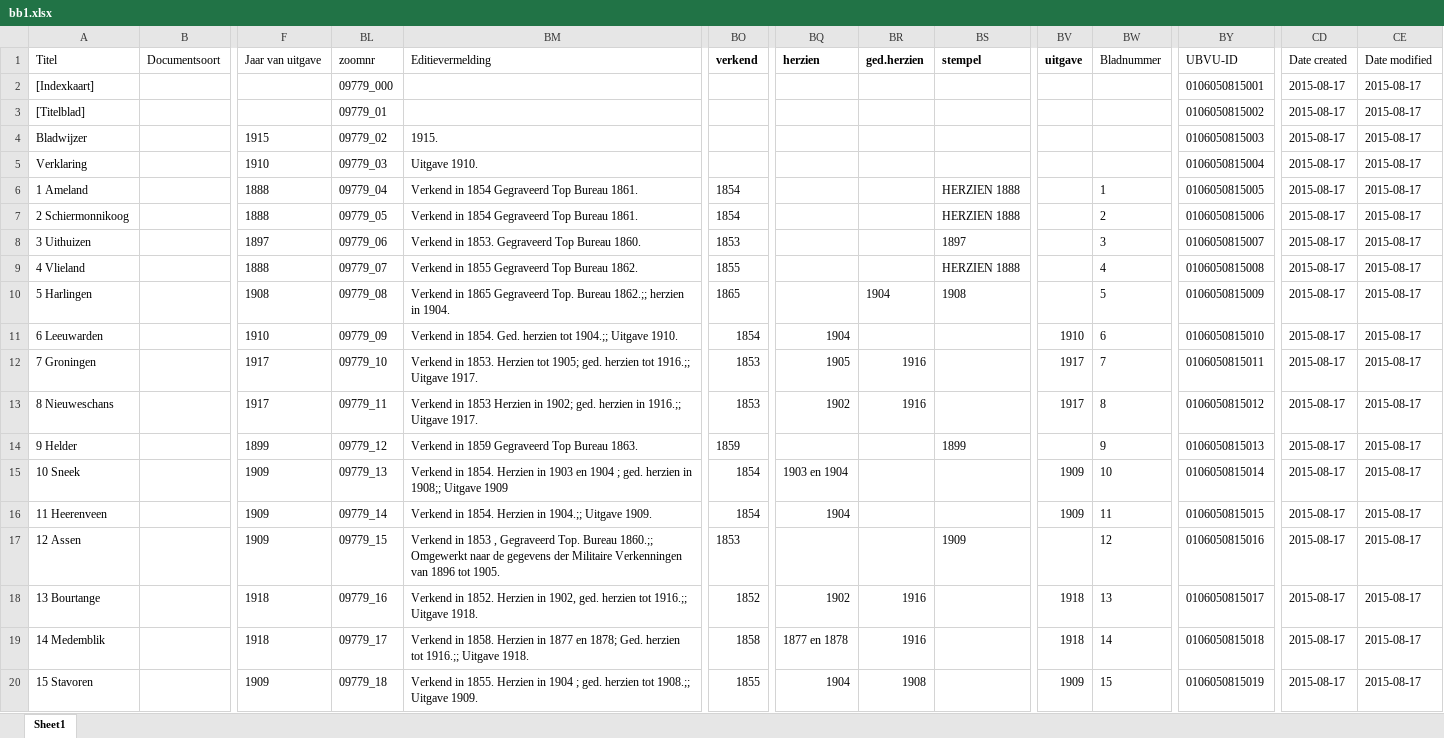
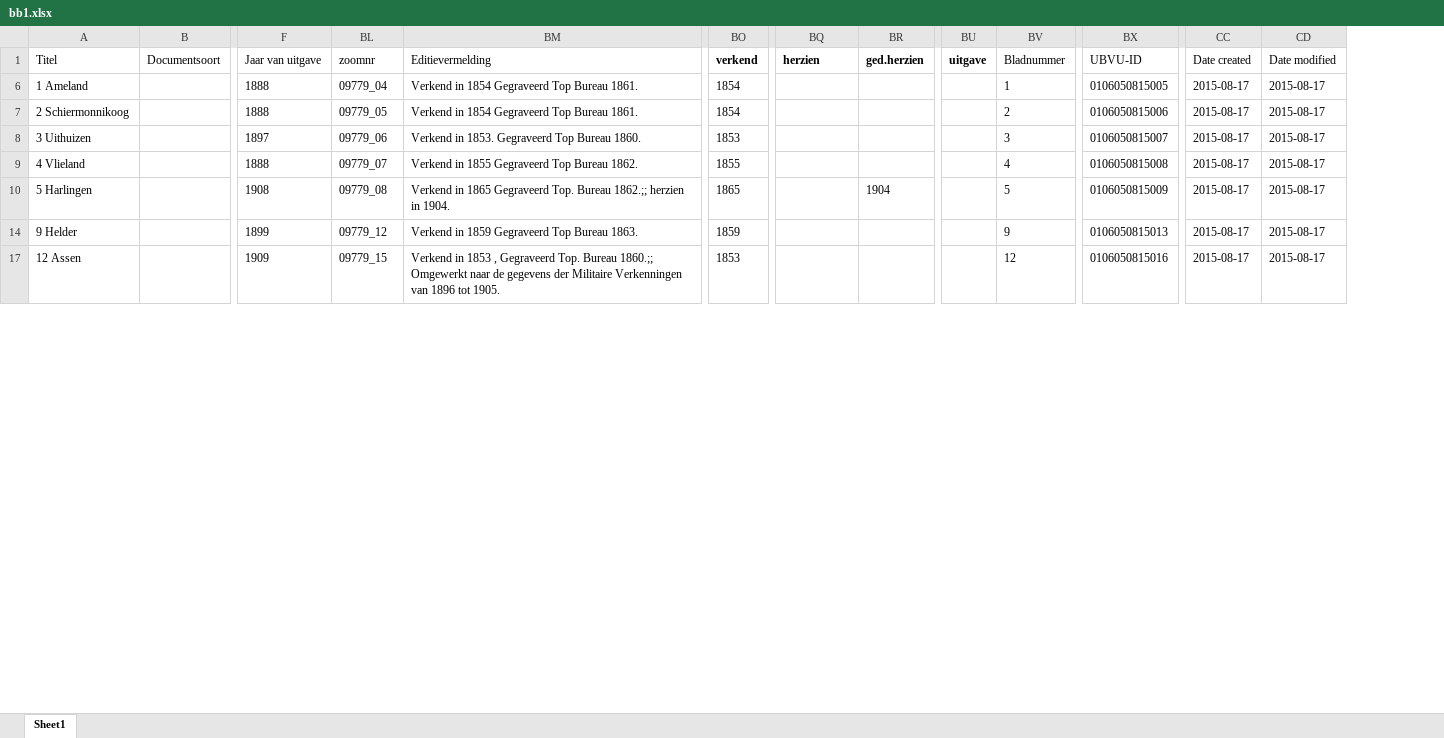
Before and after one commit to vu-geoplaza/mapseries, an Excel workbook: db/tmk/bb1.xlsx, sheet Sheet1, drawn as a sheet; only a part is shown, gaps mark what is left out; values as stored, in another font and other column widths than the file's, no borders; rows hold the shown columns only; the diff covers the shown part only; the diff names each change by its address in the sheet, - before the commit and + after, or states it on an @@ line.

```diff
--- a/db/tmk/bb1.xlsx (sheet Sheet1)
+++ b/db/tmk/bb1.xlsx (sheet Sheet1)
-column BS (stempel), rows 6-10: HERZIEN 1888 | HERZIEN 1888 | 1897 | HERZIEN 1888 | 1908; row 14: 1899; row 17: 1909
@@ row 2 hidden: [Indexkaart] |  |  | 09779_000 |  |  |  |  |  |  |  | 0106050815001 | 2015-08-17 | 2015-08-17 @@
@@ row 3 hidden: [Titelblad] |  |  | 09779_01 |  |  |  |  |  |  |  | 0106050815002 | 2015-08-17 | 2015-08-17 @@
@@ row 4 hidden: Bladwijzer |  | 1915 | 09779_02 | 1915. |  |  |  |  |  |  | 0106050815003 | 2015-08-17 | 2015-08-17 @@
@@ row 5 hidden: Verklaring |  | 1910 | 09779_03 | Uitgave 1910. |  |  |  |  |  |  | 0106050815004 | 2015-08-17 | 2015-08-17 @@
@@ row 11 hidden: 6 Leeuwarden |  | 1910 | 09779_09 | Verkend in 1854. Ged. herzien tot 1904.;; Uitgave 1910. | 1854 | 1904 |  |  | 1910 | 6 | 0106050815010 | 2015-08-17 | 2015-08-17 @@
@@ row 12 hidden: 7 Groningen |  | 1917 | 09779_10 | Verkend in 1853. Herzien tot 1905; ged. herzien tot 1916.;; Uitgave 1917. | 1853 | 1905 | 1916 |  | 1917 | 7 | 0106050815011 | 2015-08-17 | 2015-08-17 @@
@@ row 13 hidden: 8 Nieuweschans |  | 1917 | 09779_11 | Verkend in 1853 Herzien in 1902; ged. herzien in 1916.;; Uitgave 1917. | 1853 | 1902 | 1916 |  | 1917 | 8 | 0106050815012 | 2015-08-17 | 2015-08-17 @@
@@ row 15 hidden: 10 Sneek |  | 1909 | 09779_13 | Verkend in 1854. Herzien in 1903 en 1904 ; ged. herzien in 1908;; Uitgave 1909 | 1854 | 1903 en 1904 |  |  | 1909 | 10 | 0106050815014 | 2015-08-17 | 2015-08-17 @@
@@ row 16 hidden: 11 Heerenveen |  | 1909 | 09779_14 | Verkend in 1854. Herzien in 1904.;; Uitgave 1909. | 1854 | 1904 |  |  | 1909 | 11 | 0106050815015 | 2015-08-17 | 2015-08-17 @@
@@ row 18 hidden: 13 Bourtange |  | 1918 | 09779_16 | Verkend in 1852. Herzien in 1902, ged. herzien tot 1916.;; Uitgave 1918. | 1852 | 1902 | 1916 |  | 1918 | 13 | 0106050815017 | 2015-08-17 | 2015-08-17 @@
@@ row 19 hidden: 14 Medemblik |  | 1918 | 09779_17 | Verkend in 1858. Herzien in 1877 en 1878; Ged. herzien tot 1916.;; Uitgave 1918. | 1858 | 1877 en 1878 | 1916 |  | 1918 | 14 | 0106050815018 | 2015-08-17 | 2015-08-17 @@
@@ row 20 hidden: 15 Stavoren |  | 1909 | 09779_18 | Verkend in 1855. Herzien in 1904 ; ged. herzien tot 1908.;; Uitgave 1909. | 1855 | 1904 | 1908 |  | 1909 | 15 | 0106050815019 | 2015-08-17 | 2015-08-17 @@
```
Also changed, not shown: 11 removed rows, 22 hidden or unhidden rows, 31 edited cells and cell formats elsewhere in this sheet, hidden cells, 4 other files.
